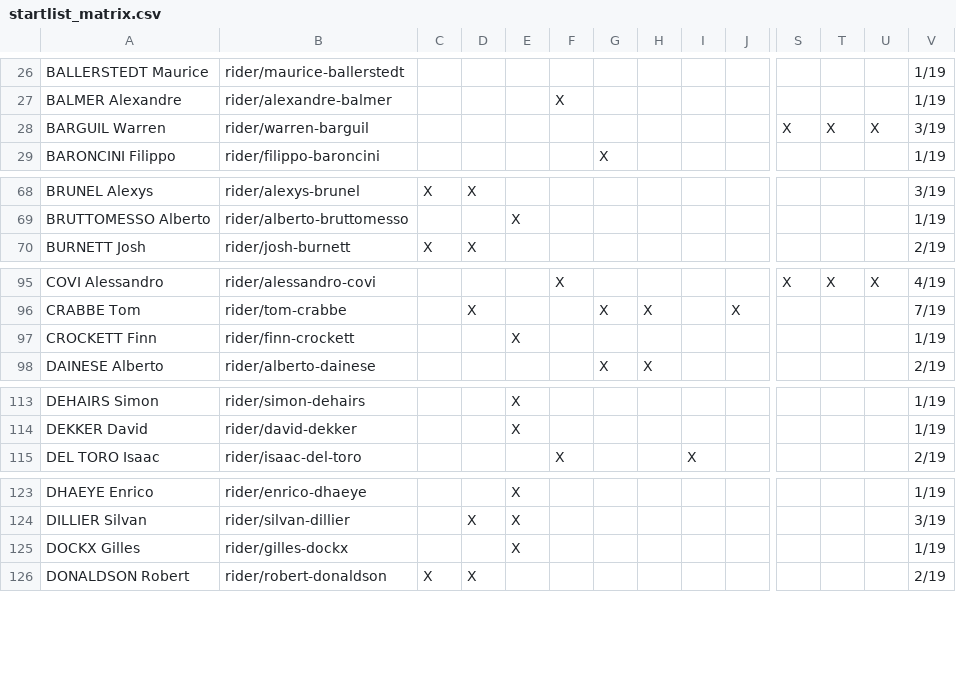
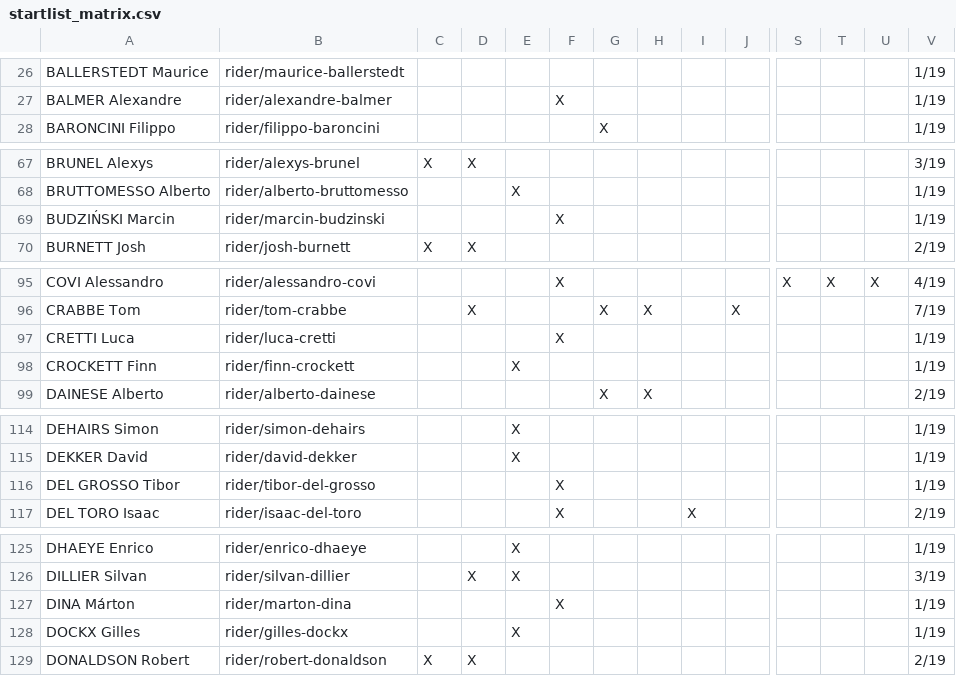
Before and after one commit to nigellindemann-dev/wm26, a CSV file: output/startlist_matrix.csv, drawn as a sheet; only a part is shown, gaps mark what is left out; removed rows and columns are numbered as before the commit, all else as after; rows hold the shown columns only; the diff covers the shown part only; the diff names each change by its address in the sheet, - before the commit and + after, or states it on an @@ line.

```diff
--- a/output/startlist_matrix.csv
+++ b/output/startlist_matrix.csv
-row 28: BARGUIL Warren | rider/warren-barguil |  |  |  |  |  |  |  |  | X | X | X | 3/19
+row 69: BUDZIŃSKI Marcin | rider/marcin-budzinski |  |  |  | X |  |  |  |  |  |  |  | 1/19
+row 97: CRETTI Luca | rider/luca-cretti |  |  |  | X |  |  |  |  |  |  |  | 1/19
+row 116: DEL GROSSO Tibor | rider/tibor-del-grosso |  |  |  | X |  |  |  |  |  |  |  | 1/19
+row 127: DINA Márton | rider/marton-dina |  |  |  | X |  |  |  |  |  |  |  | 1/19
```
Also changed, not shown: 4 added rows and 6 edited cells elsewhere in this file, output/startlist_changes.csv, 2 other files.
